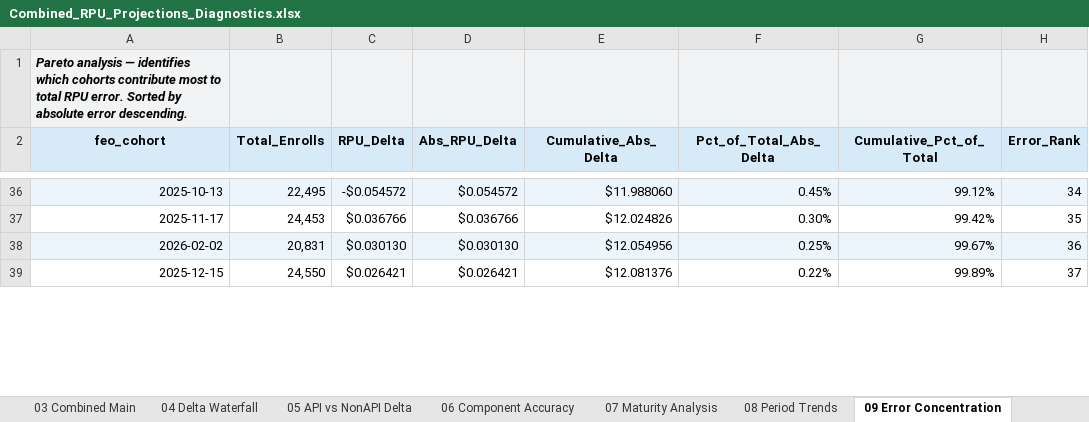
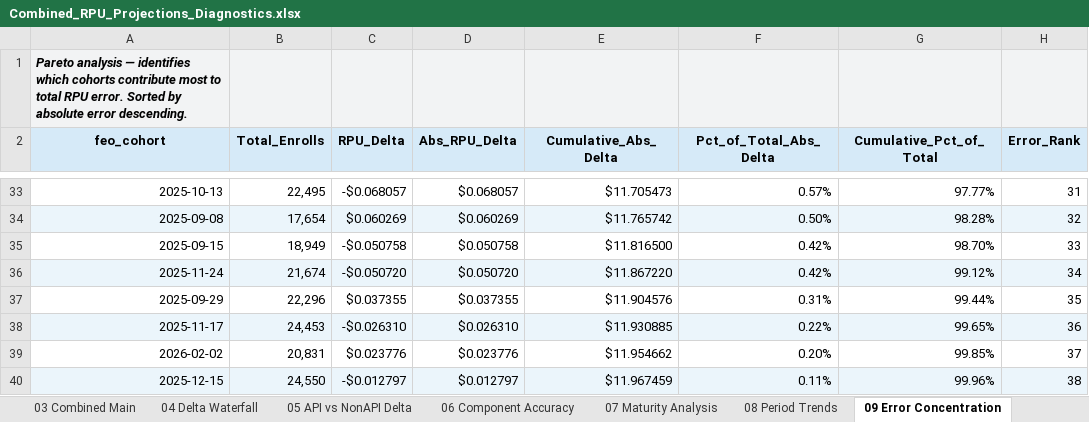
Before and after one commit to BrightMoney-AI/affiliates_product, an Excel workbook: projections/Outputs/Combined_RPU_Projections_Diagnostics.xlsx, sheet 09 Error Concentration, drawn as a sheet; only a part is shown, gaps mark what is left out; values as stored, in another font and other column widths than the file's, no borders; addresses are those after the commit; the diff covers the shown part only; the diff names each change by its address in the sheet, - before the commit and + after, or states it on an @@ line.

```diff
--- a/projections/Outputs/Combined_RPU_Projections_Diagnostics.xlsx (sheet 09 Error Concentration)
+++ b/projections/Outputs/Combined_RPU_Projections_Diagnostics.xlsx (sheet 09 Error Concentration)
-A33:H33 fill: #EBF5FB
+A33:H33 fill: none
-C33 (RPU_Delta): -$0.054572
+C33 (RPU_Delta): -$0.068057
-D33 (Abs_RPU_Delta): $0.054572
+D33 (Abs_RPU_Delta): $0.068057
-E33 (Cumulative_Abs_Delta): $11.988060
+E33 (Cumulative_Abs_Delta): $11.705473
-F33 (Pct_of_Total_Abs_Delta): 0.45%
+F33 (Pct_of_Total_Abs_Delta): 0.57%
-G33 (Cumulative_Pct_of_Total): 99.12%
+G33 (Cumulative_Pct_of_Total): 97.77%
-H33 (Error_Rank): 34
+H33 (Error_Rank): 31
+row 34: 2025-09-08 | 17,654 | $0.060269 | $0.060269 | $11.765742 | 0.50% | 98.28% | 32
+row 35: 2025-09-15 | 18,949 | -$0.050758 | $0.050758 | $11.816500 | 0.42% | 98.70% | 33
+row 36: 2025-11-24 | 21,674 | -$0.050720 | $0.050720 | $11.867220 | 0.42% | 99.12% | 34
+row 37: 2025-09-29 | 22,296 | $0.037355 | $0.037355 | $11.904576 | 0.31% | 99.44% | 35
-A38:H38 fill: none
+A38:H38 fill: #EBF5FB
-C38 (RPU_Delta): $0.036766
+C38 (RPU_Delta): -$0.026310
-D38 (Abs_RPU_Delta): $0.036766
+D38 (Abs_RPU_Delta): $0.026310
-E38 (Cumulative_Abs_Delta): $12.024826
+E38 (Cumulative_Abs_Delta): $11.930885
-F38 (Pct_of_Total_Abs_Delta): 0.30%
+F38 (Pct_of_Total_Abs_Delta): 0.22%
-G38 (Cumulative_Pct_of_Total): 99.42%
+G38 (Cumulative_Pct_of_Total): 99.65%
-H38 (Error_Rank): 35
+H38 (Error_Rank): 36
-A39:H39 fill: #EBF5FB
+A39:H39 fill: none
-C39 (RPU_Delta): $0.030130
+C39 (RPU_Delta): $0.023776
-D39 (Abs_RPU_Delta): $0.030130
+D39 (Abs_RPU_Delta): $0.023776
-E39 (Cumulative_Abs_Delta): $12.054956
+E39 (Cumulative_Abs_Delta): $11.954662
-F39 (Pct_of_Total_Abs_Delta): 0.25%
+F39 (Pct_of_Total_Abs_Delta): 0.20%
-G39 (Cumulative_Pct_of_Total): 99.67%
+G39 (Cumulative_Pct_of_Total): 99.85%
-H39 (Error_Rank): 36
+H39 (Error_Rank): 37
-A40:H40 fill: none
+A40:H40 fill: #EBF5FB
-C40 (RPU_Delta): $0.026421
+C40 (RPU_Delta): -$0.012797
-D40 (Abs_RPU_Delta): $0.026421
+D40 (Abs_RPU_Delta): $0.012797
-E40 (Cumulative_Abs_Delta): $12.081376
+E40 (Cumulative_Abs_Delta): $11.967459
-F40 (Pct_of_Total_Abs_Delta): 0.22%
+F40 (Pct_of_Total_Abs_Delta): 0.11%
-G40 (Cumulative_Pct_of_Total): 99.89%
+G40 (Cumulative_Pct_of_Total): 99.96%
-H40 (Error_Rank): 37
+H40 (Error_Rank): 38
```
Also changed, not shown: 13 added rows, 17 removed rows, 94 edited cells and cell formats elsewhere in this sheet, sheet 05 API vs NonAPI Delta, sheet 04 Delta Waterfall, sheet 03 Combined Main, sheet 01 Input API Main, sheet 06 Component Accuracy, sheet 08 Period Trends, 3 more sheets, 1 other file.
